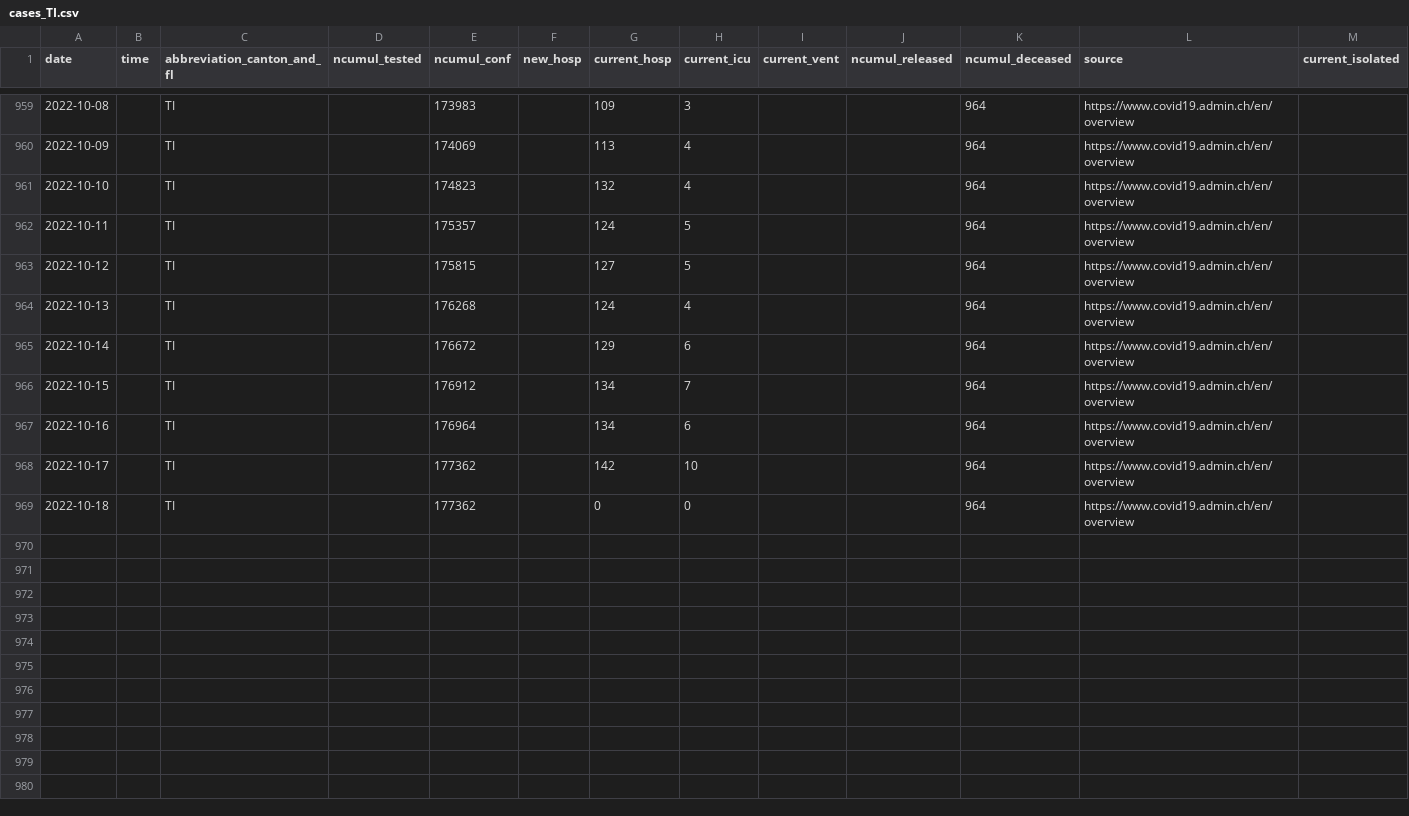
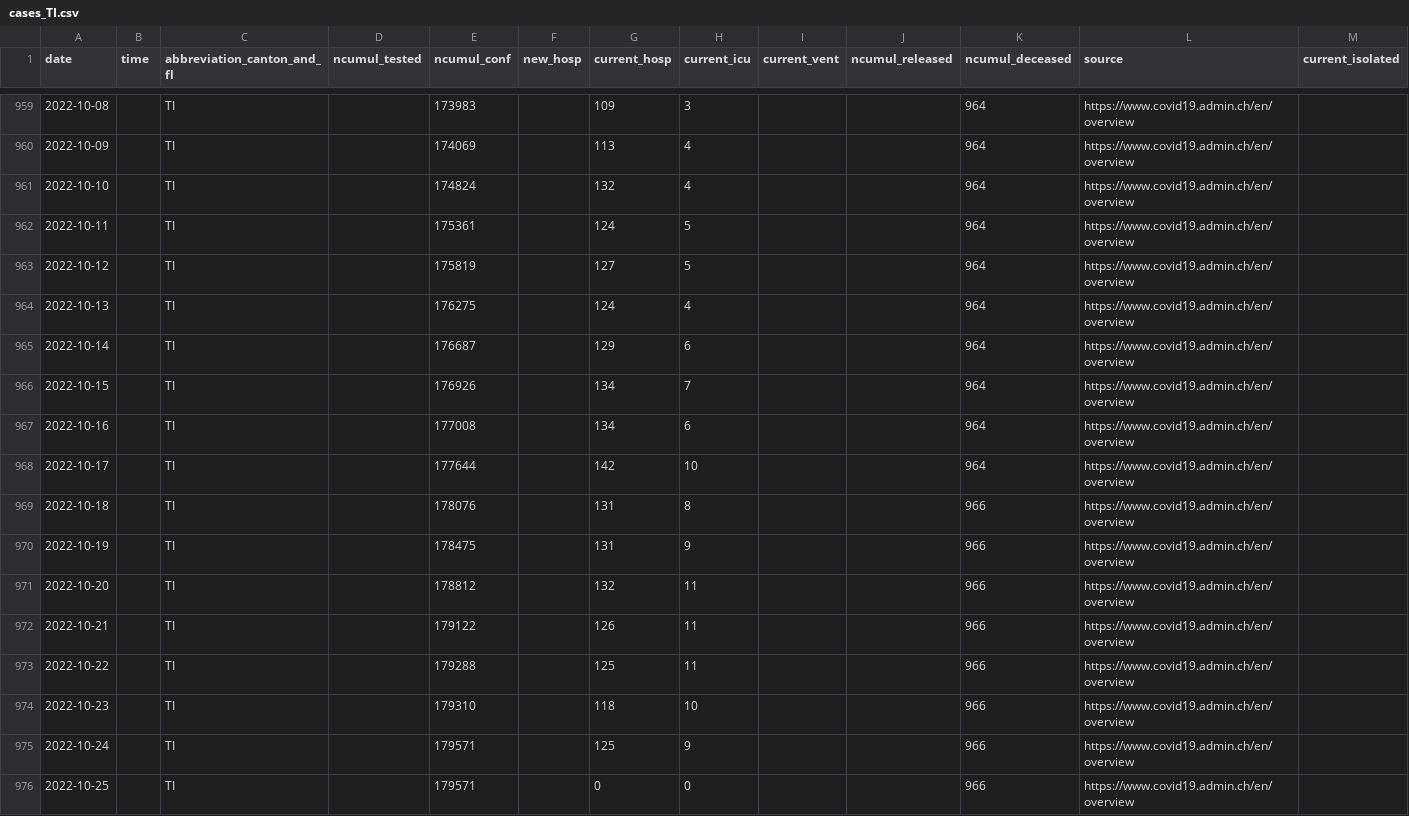
Before and after one commit to doerfli/foph-covid19-data, a CSV file: cases/cases_TI.csv, drawn as a sheet; only a part is shown, gaps mark what is left out; rows hold the shown columns only; the diff names each change by its address in the sheet, - before the commit and + after, or states it on an @@ line.

```diff
--- a/cases/cases_TI.csv
+++ b/cases/cases_TI.csv
-E961 (ncumul_conf): 174823
+E961 (ncumul_conf): 174824
-E962 (ncumul_conf): 175357
+E962 (ncumul_conf): 175361
-E963 (ncumul_conf): 175815
+E963 (ncumul_conf): 175819
-E964 (ncumul_conf): 176268
+E964 (ncumul_conf): 176275
-E965 (ncumul_conf): 176672
+E965 (ncumul_conf): 176687
-E966 (ncumul_conf): 176912
+E966 (ncumul_conf): 176926
-E967 (ncumul_conf): 176964
+E967 (ncumul_conf): 177008
-E968 (ncumul_conf): 177362
+E968 (ncumul_conf): 177644
-E969 (ncumul_conf): 177362
+E969 (ncumul_conf): 178076
-G969 (current_hosp): 0
+G969 (current_hosp): 131
-H969 (current_icu): 0
+H969 (current_icu): 8
-K969 (ncumul_deceased): 964
+K969 (ncumul_deceased): 966
+row 970: 2022-10-19 |  | TI |  | 178475 |  | 131 | 9 |  |  | 966 | https://www.covid19.admin.ch/en/overview
+row 971: 2022-10-20 |  | TI |  | 178812 |  | 132 | 11 |  |  | 966 | https://www.covid19.admin.ch/en/overview
+row 972: 2022-10-21 |  | TI |  | 179122 |  | 126 | 11 |  |  | 966 | https://www.covid19.admin.ch/en/overview
+row 973: 2022-10-22 |  | TI |  | 179288 |  | 125 | 11 |  |  | 966 | https://www.covid19.admin.ch/en/overview
+row 974: 2022-10-23 |  | TI |  | 179310 |  | 118 | 10 |  |  | 966 | https://www.covid19.admin.ch/en/overview
+row 975: 2022-10-24 |  | TI |  | 179571 |  | 125 | 9 |  |  | 966 | https://www.covid19.admin.ch/en/overview
+row 976: 2022-10-25 |  | TI |  | 179571 |  | 0 | 0 |  |  | 966 | https://www.covid19.admin.ch/en/overview
```
Also changed, not shown: cases/cases_BE.csv, cases/cases_CH.csv, 27 other files.
